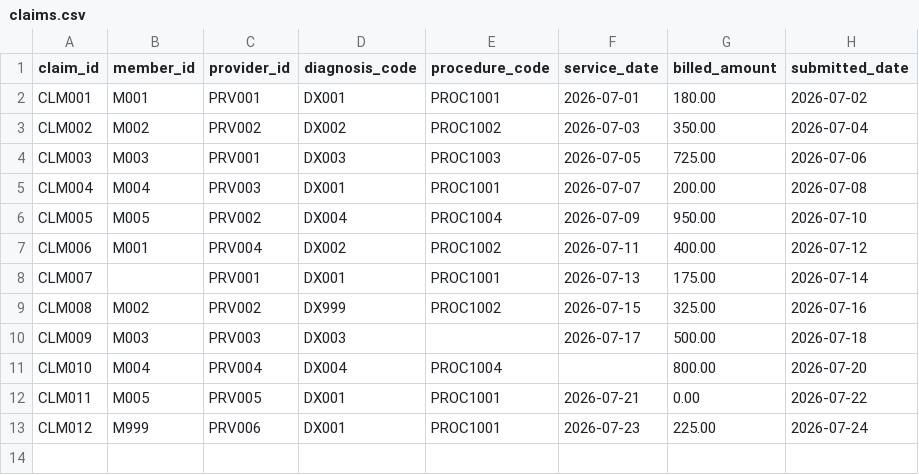
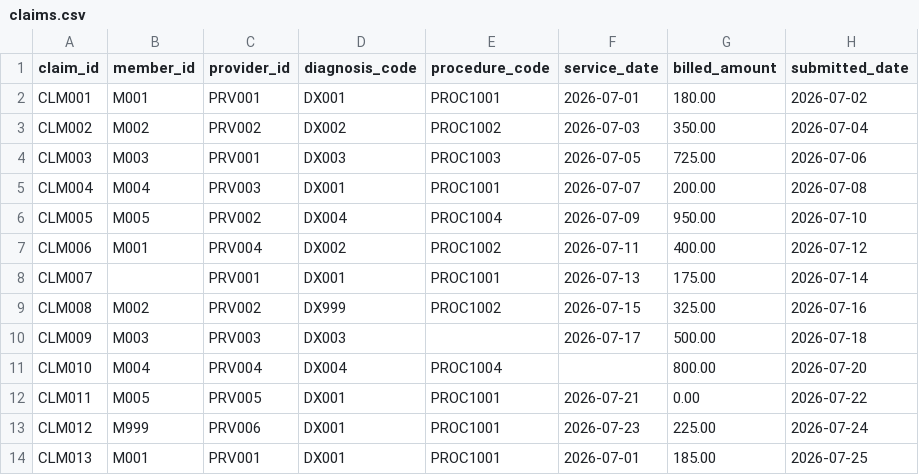
Before and after one commit to buildwithmanny/healthcare-claims-workflow, a CSV file: data/claims.csv, drawn as a sheet; the diff names each change by its address in the sheet, - before the commit and + after, or states it on an @@ line.

Commit message:
Implement duplicate claim detection

```diff
--- a/data/claims.csv
+++ b/data/claims.csv
+row 14: CLM013 | M001 | PRV001 | DX001 | PROC1001 | 2026-07-01 | 185.00 | 2026-07-25
```
Also changed, not shown: 4 other files.
